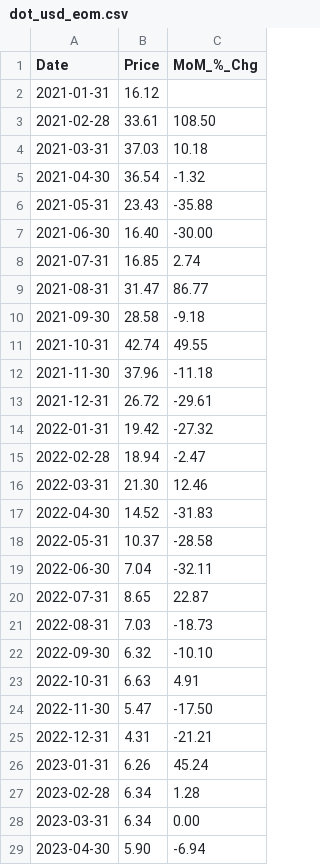
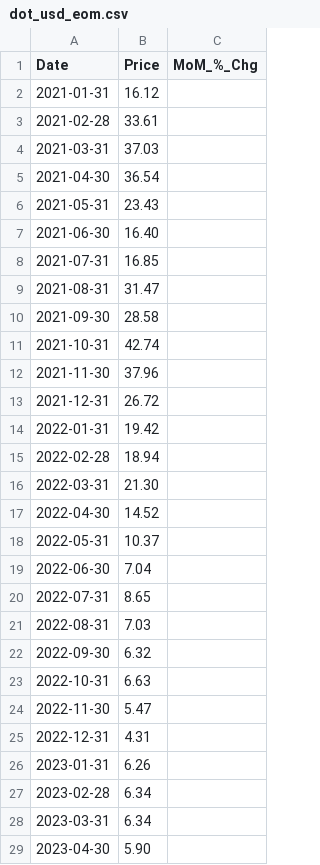
Before and after one commit to 0juano/pcc-est-v5, a CSV file: data/crypto_data/dot_usd_eom.csv, drawn as a sheet; only a part is shown; the diff covers the shown part only.

Commit message:
Refactor cryptocurrency data generation scripts for improved accuracy and reliability
- Update fetchCryptoDailyPrices.js to handle current and historical price data more robustly
- Modify generateEOMData.js to improve end-of-month data processing
- Remove month-over-month percentage change calculations from EOM CSV files
- Ensure consistent data handling across multiple cryptocurrency CSV files
- Improve error handling and logging in data generation scripts

```diff
--- a/data/crypto_data/dot_usd_eom.csv
+++ b/data/crypto_data/dot_usd_eom.csv
@@ -2,28 +2,28 @@ Date,Price,MoM_%_Chg
 2021-01-31,16.12,
-2021-02-28,33.61,108.50
-2021-03-31,37.03,10.18
-2021-04-30,36.54,-1.32
-2021-05-31,23.43,-35.88
-2021-06-30,16.40,-30.00
-2021-07-31,16.85,2.74
-2021-08-31,31.47,86.77
-2021-09-30,28.58,-9.18
-2021-10-31,42.74,49.55
-2021-11-30,37.96,-11.18
-2021-12-31,26.72,-29.61
-2022-01-31,19.42,-27.32
-2022-02-28,18.94,-2.47
-2022-03-31,21.30,12.46
-2022-04-30,14.52,-31.83
-2022-05-31,10.37,-28.58
-2022-06-30,7.04,-32.11
-2022-07-31,8.65,22.87
-2022-08-31,7.03,-18.73
-2022-09-30,6.32,-10.10
-2022-10-31,6.63,4.91
-2022-11-30,5.47,-17.50
-2022-12-31,4.31,-21.21
-2023-01-31,6.26,45.24
-2023-02-28,6.34,1.28
-2023-03-31,6.34,0.00
-2023-04-30,5.90,-6.94
+2021-02-28,33.61,
+2021-03-31,37.03,
+2021-04-30,36.54,
+2021-05-31,23.43,
+2021-06-30,16.40,
+2021-07-31,16.85,
+2021-08-31,31.47,
+2021-09-30,28.58,
+2021-10-31,42.74,
+2021-11-30,37.96,
+2021-12-31,26.72,
+2022-01-31,19.42,
+2022-02-28,18.94,
+2022-03-31,21.30,
+2022-04-30,14.52,
+2022-05-31,10.37,
+2022-06-30,7.04,
+2022-07-31,8.65,
+2022-08-31,7.03,
+2022-09-30,6.32,
+2022-10-31,6.63,
+2022-11-30,5.47,
+2022-12-31,4.31,
+2023-01-31,6.26,
+2023-02-28,6.34,
+2023-03-31,6.34,
+2023-04-30,5.90,
```
Also changed, not shown: 1 removed row and 21 edited cells elsewhere in this file, data/crypto_data/bnb_usd_eom.csv, data/crypto_data/btc_usd_eom.csv, 15 other files.
